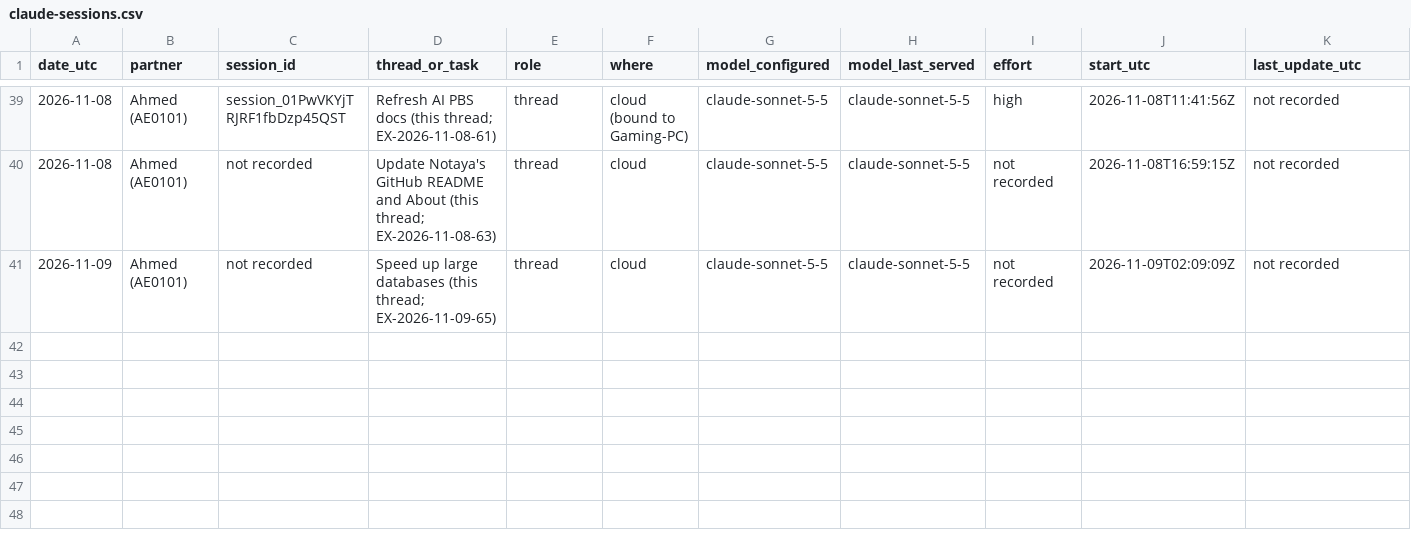
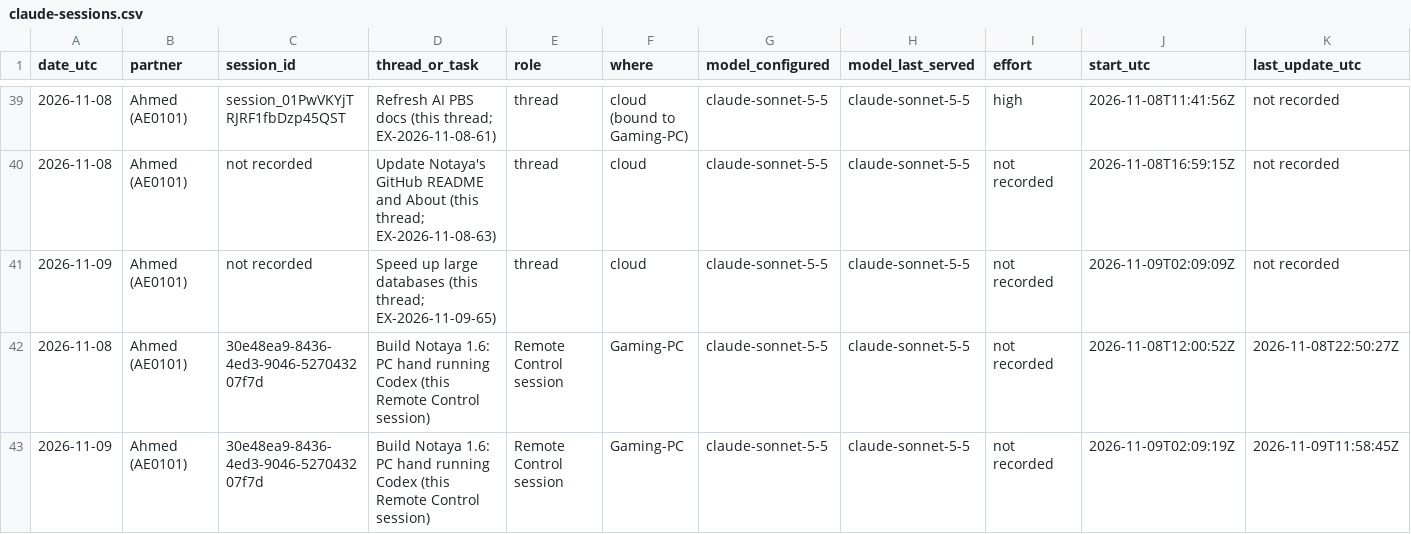
Before and after one commit to CipherVaults/Notaya, a CSV file: docs/ledger/claude-sessions.csv, drawn as a sheet; only a part is shown, gaps mark what is left out; rows hold the shown columns only; the diff names each change by its address in the sheet, - before the commit and + after, or states it on an @@ line.

```diff
--- a/docs/ledger/claude-sessions.csv
+++ b/docs/ledger/claude-sessions.csv
+row 42: 2026-11-08 | Ahmed (AE0101) | 30e48ea9-8436-4ed3-9046-527043207f7d | Build Notaya 1.6: PC hand running Codex (this Remote Control session) | Remote Control session | Gaming-PC | claude-sonnet-5-5 | claude-sonnet-5-5 | not recorded | 2026-11-08T12:00:52Z | 2026-11-08T22:50:27Z
+row 43: 2026-11-09 | Ahmed (AE0101) | 30e48ea9-8436-4ed3-9046-527043207f7d | Build Notaya 1.6: PC hand running Codex (this Remote Control session) | Remote Control session | Gaming-PC | claude-sonnet-5-5 | claude-sonnet-5-5 | not recorded | 2026-11-09T02:09:19Z | 2026-11-09T11:58:45Z
```
Also changed, not shown: 2 other files.
